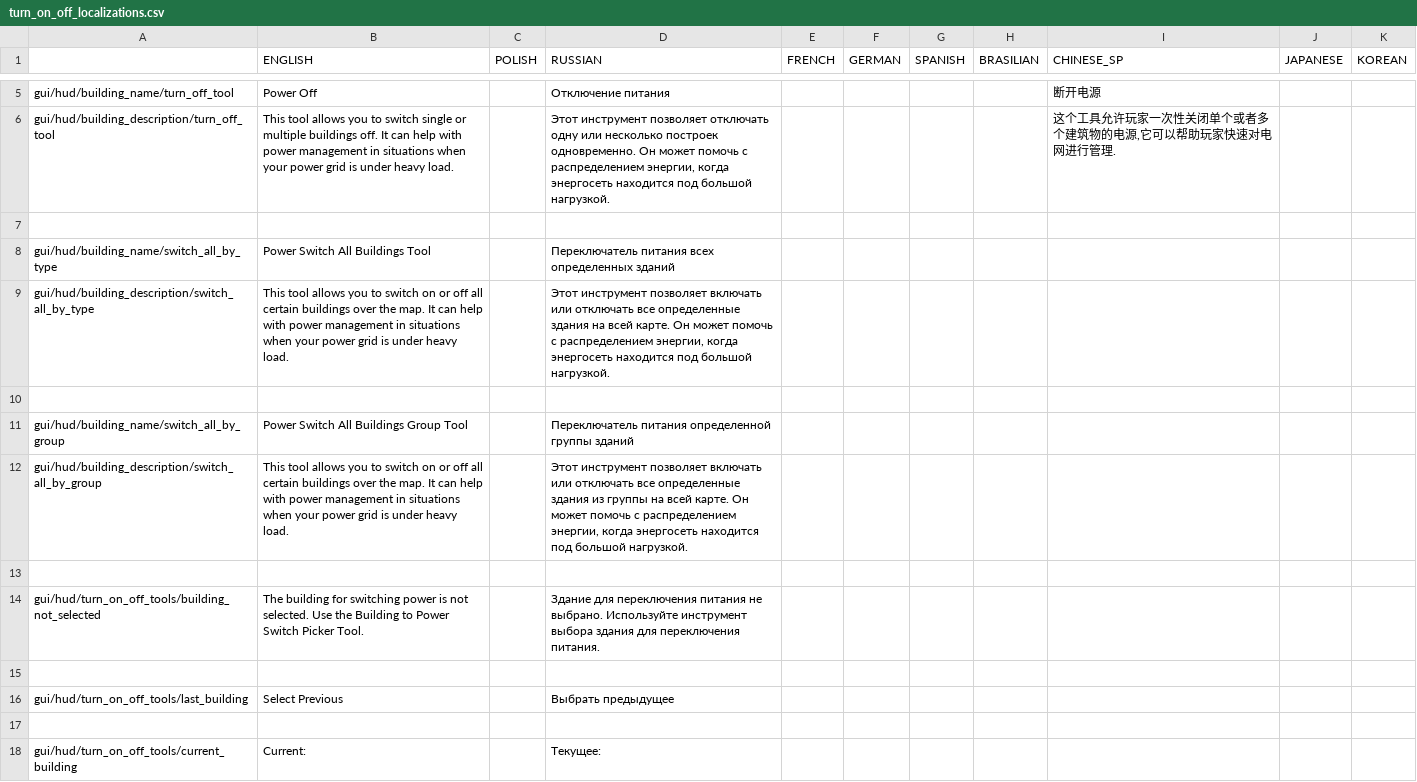
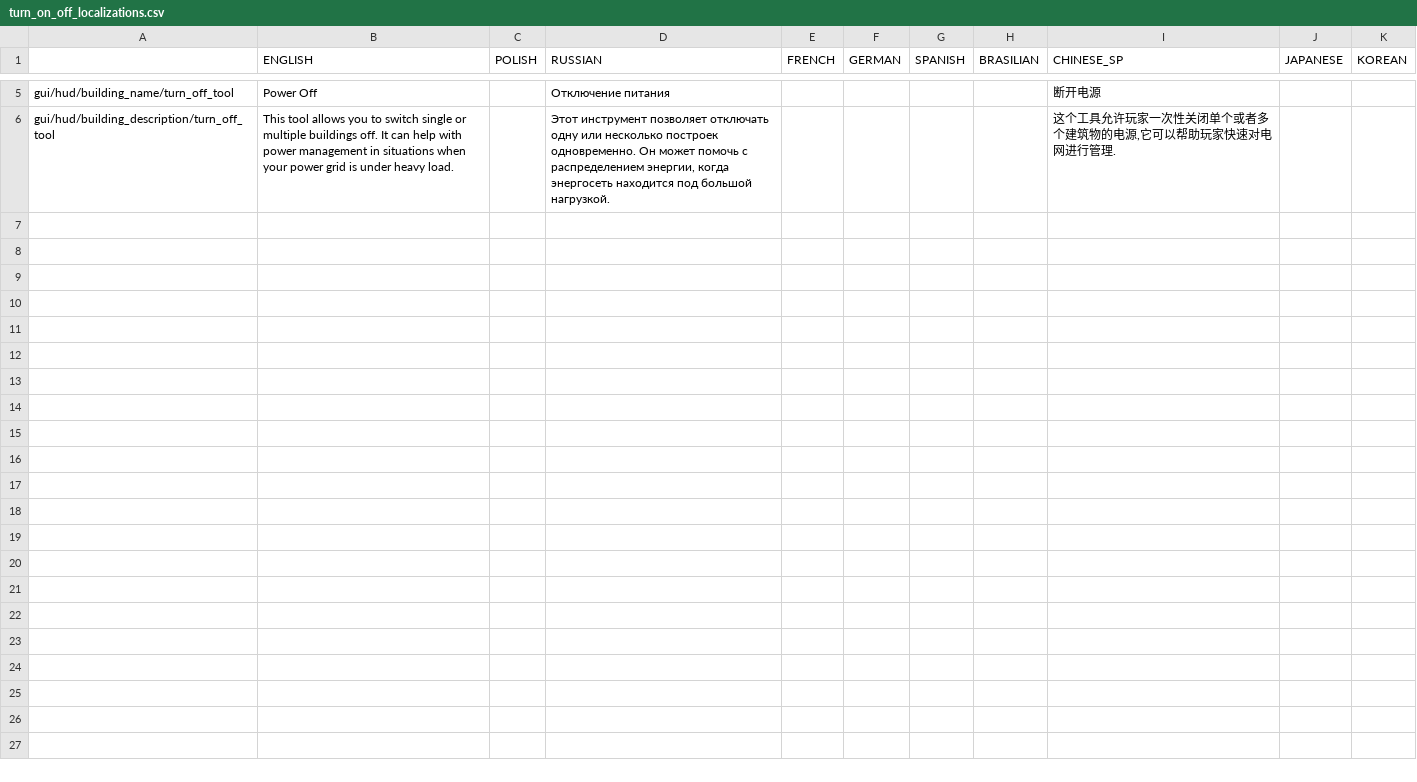
Before and after one commit to PonomarevDmitry/RiftbreakersMods, a CSV file: SwitchToolExtensionPowerOnAndOff/gui/turn_on_off_localizations.csv, drawn as a sheet; only a part is shown, gaps mark what is left out; the diff names each change by its address in the sheet, - before the commit and + after, or states it on an @@ line.

Commit message:
SwitchToolExtensionPowerOnAndOff. Removing tools.

```diff
--- a/SwitchToolExtensionPowerOnAndOff/gui/turn_on_off_localizations.csv
+++ b/SwitchToolExtensionPowerOnAndOff/gui/turn_on_off_localizations.csv
-row 7: (empty)
-row 8: gui/hud/building_name/switch_all_by_type | Power Switch All Buildings Tool |  | Переключатель питания всех определенных зданий
-row 9: gui/hud/building_description/switch_all_by_type | This tool allows you to switch on or off all certain buildings over the map. It can help with power management in situations when your power grid is under heavy load. |  | Этот инструмент позволяет включать или отключать все определенные здания на всей карте. Он может помочь с распределением энергии, когда энергосеть находится под большой нагрузкой.
-row 10: (empty)
-row 11: gui/hud/building_name/switch_all_by_group | Power Switch All Buildings Group Tool |  | Переключатель питания определенной группы зданий
-row 12: gui/hud/building_description/switch_all_by_group | This tool allows you to switch on or off all certain buildings over the map. It can help with power management in situations when your power grid is under heavy load. |  | Этот инструмент позволяет включать или отключать все определенные здания из группы на всей карте. Он может помочь с распределением энергии, когда энергосеть находится под большой нагрузкой.
-row 13: (empty)
-row 14: gui/hud/turn_on_off_tools/building_not_selected | The building for switching power is not selected. Use the Building to Power Switch Picker Tool. |  | Здание для переключения питания не выбрано. Используйте инструмент выбора здания для переключения питания.
-row 15: (empty)
-row 16: gui/hud/turn_on_off_tools/last_building | Select Previous |  | Выбрать предыдущее
-row 17: (empty)
-row 18: gui/hud/turn_on_off_tools/current_building | Current: |  | Текущее:
```
Also changed, not shown: 18 other files.
